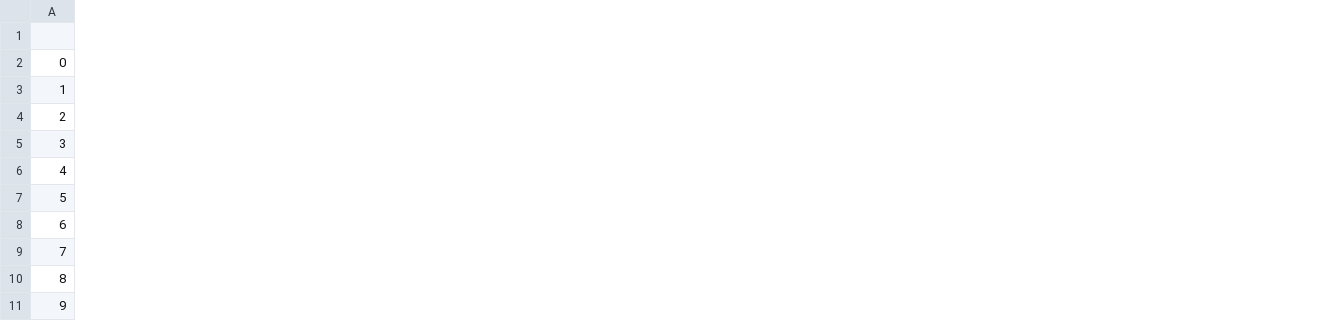
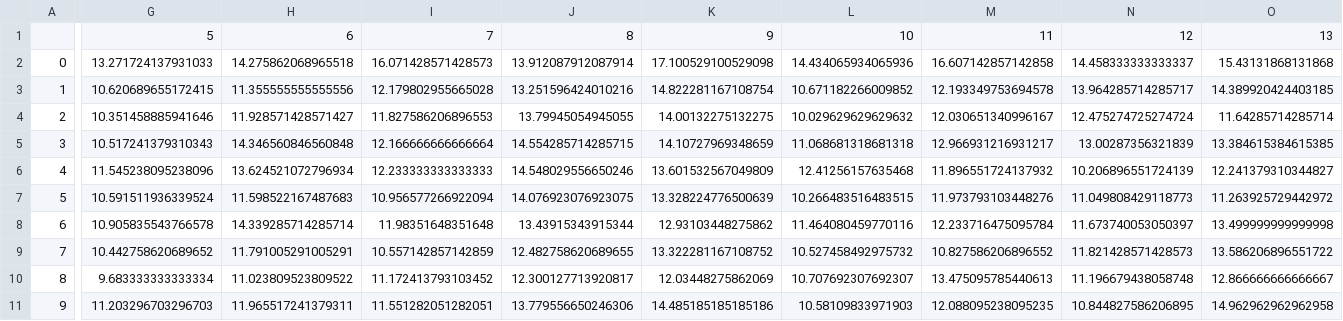
Before and after one commit to danvdm/spikingdentategyrus, a CSV file: scripts/final_data/015_neurogenesis_hd_table_between.csv, drawn as a sheet; only a part is shown, gaps mark what is left out; removed rows and columns are numbered as before the commit, all else as after; rows hold the shown columns only; the diff covers the shown part only; the diff names each change by its address in the sheet, - before the commit and + after, or states it on an @@ line.

Commit message:
more data added

```diff
--- a/scripts/final_data/015_neurogenesis_hd_table_between.csv
+++ b/scripts/final_data/015_neurogenesis_hd_table_between.csv
+column G, rows 2-11: 13.271724137931033 | 10.620689655172415 | 10.351458885941646 | 10.517241379310343 | 11.545238095238096 | 10.591511936339524 | 10.905835543766578 | 10.442758620689652 | 9.683333333333334 | 11.203296703296703
+column H, rows 2-11: 14.275862068965518 | 11.355555555555556 | 11.928571428571427 | 14.346560846560848 | 13.624521072796934 | 11.598522167487683 | 14.339285714285714 | 11.791005291005291 | 11.023809523809522 | 11.965517241379311
+column I, rows 2-11: 16.071428571428573 | 12.179802955665028 | 11.827586206896553 | 12.166666666666664 | 12.233333333333333 | 10.956577266922094 | 11.98351648351648 | 10.557142857142859 | 11.172413793103452 | 11.551282051282051
+column J, rows 2-11: 13.912087912087914 | 13.251596424010216 | 13.79945054945055 | 14.554285714285715 | 14.548029556650246 | 14.076923076923075 | 13.43915343915344 | 12.482758620689655 | 12.300127713920817 | 13.779556650246306
+column K, rows 2-11: 17.100529100529098 | 14.822281167108754 | 14.00132275132275 | 14.10727969348659 | 13.601532567049809 | 13.328224776500639 | 12.93103448275862 | 13.322281167108752 | 12.03448275862069 | 14.485185185185186
+column L, rows 2-11: 14.434065934065936 | 10.671182266009852 | 10.029629629629632 | 11.068681318681318 | 12.41256157635468 | 10.266483516483515 | 11.464080459770116 | 10.527458492975732 | 10.707692307692307 | 10.58109833971903
+column M, rows 2-11: 16.607142857142858 | 12.193349753694578 | 12.030651340996167 | 12.966931216931217 | 11.896551724137932 | 11.973793103448276 | 12.233716475095784 | 10.827586206896552 | 13.475095785440613 | 12.088095238095235
+column N, rows 2-11: 14.458333333333337 | 13.964285714285717 | 12.475274725274724 | 13.00287356321839 | 10.206896551724139 | 11.049808429118773 | 11.673740053050397 | 11.821428571428573 | 11.196679438058748 | 10.844827586206895
+column O, rows 2-11: 15.43131868131868 | 14.389920424403185 | 11.64285714285714 | 13.384615384615385 | 12.241379310344827 | 11.263925729442972 | 13.499999999999998 | 13.586206896551722 | 12.866666666666667 | 14.962962962962958
-row 1: (empty)
+row 1:  | 5 | 6 | 7 | 8 | 9 | 10 | 11 | 12 | 13
```
Also changed, not shown: 1 added column elsewhere in this file, scripts/final_data/015_neurogenesis_hd_table_within.csv, scripts/final_data/015_neurogenesis_pm_table_between.csv, 15 other files.
